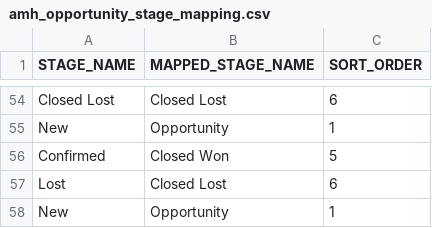
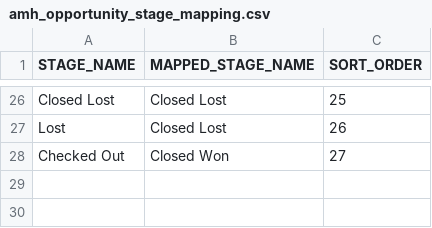
Before and after one commit to AccessRepo-dev/Access_holdings, a CSV file: seeds/hubspot/amh_opportunity_stage_mapping.csv, drawn as a sheet; only a part is shown, gaps mark what is left out; removed rows and columns are numbered as before the commit, all else as after; the diff covers the shown part only; the diff names each change by its address in the sheet, - before the commit and + after, or states it on an @@ line.

Commit message:
updated amh stage mapping

```diff
--- a/seeds/hubspot/amh_opportunity_stage_mapping.csv
+++ b/seeds/hubspot/amh_opportunity_stage_mapping.csv
-C26 (SORT_ORDER): 6
+C26 (SORT_ORDER): 25
-row 55: New | Opportunity | 1
-row 56: Confirmed | Closed Won | 5
-C27 (SORT_ORDER): 6
+C27 (SORT_ORDER): 26
-row 58: New | Opportunity | 1
+row 28: Checked Out | Closed Won | 27
```
Also changed, not shown: 15 added rows, 43 removed rows and 10 edited cells elsewhere in this file, 1 other file.
